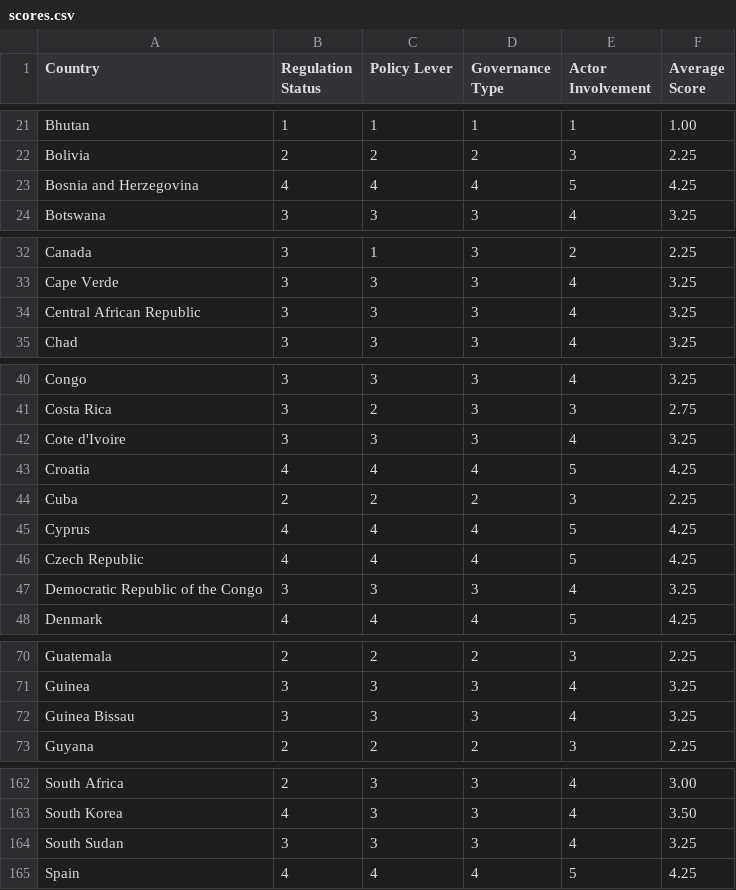
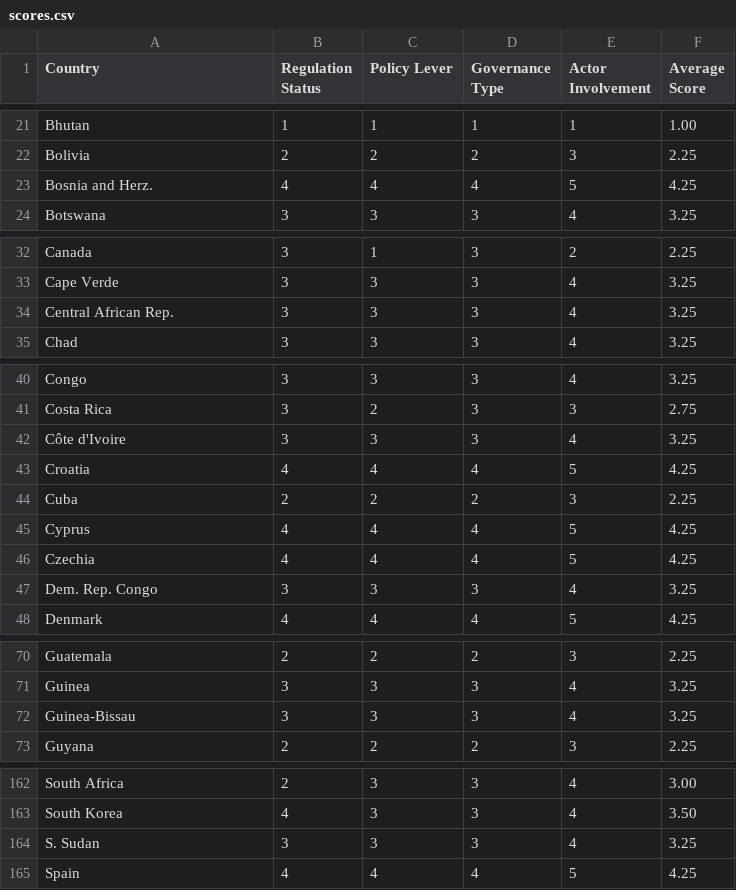
Before and after one commit to riadeane/airegulationmap, a CSV file: scores.csv, drawn as a sheet; only a part is shown, gaps mark what is left out.

Commit message:
feat: add country data text

```diff
--- a/scores.csv
+++ b/scores.csv
@@ -22,3 +22,3 @@ Bhutan,1,1,1,1,1.00
 Bolivia,2,2,2,3,2.25
-Bosnia and Herzegovina,4,4,4,5,4.25
+Bosnia and Herz.,4,4,4,5,4.25
 Botswana,3,3,3,4,3.25
@@ -33,3 +33,3 @@ Canada,3,1,3,2,2.25
 Cape Verde,3,3,3,4,3.25
-Central African Republic,3,3,3,4,3.25
+Central African Rep.,3,3,3,4,3.25
 Chad,3,3,3,4,3.25
@@ -41,3 +41,3 @@ Congo,3,3,3,4,3.25
 Costa Rica,3,2,3,3,2.75
-Cote d'Ivoire,3,3,3,4,3.25
+Côte d'Ivoire,3,3,3,4,3.25
 Croatia,4,4,4,5,4.25
@@ -45,4 +45,4 @@ Cuba,2,2,2,3,2.25
 Cyprus,4,4,4,5,4.25
-Czech Republic,4,4,4,5,4.25
-Democratic Republic of the Congo,3,3,3,4,3.25
+Czechia,4,4,4,5,4.25
+Dem. Rep. Congo,3,3,3,4,3.25
 Denmark,4,4,4,5,4.25
@@ -71,3 +71,3 @@ Guatemala,2,2,2,3,2.25
 Guinea,3,3,3,4,3.25
-Guinea Bissau,3,3,3,4,3.25
+Guinea-Bissau,3,3,3,4,3.25
 Guyana,2,2,2,3,2.25
@@ -163,3 +163,3 @@ South Africa,2,3,3,4,3.00
 South Korea,4,3,3,4,3.50
-South Sudan,3,3,3,4,3.25
+S. Sudan,3,3,3,4,3.25
 Spain,4,4,4,5,4.25
```
Also changed, not shown: 3 other files.
